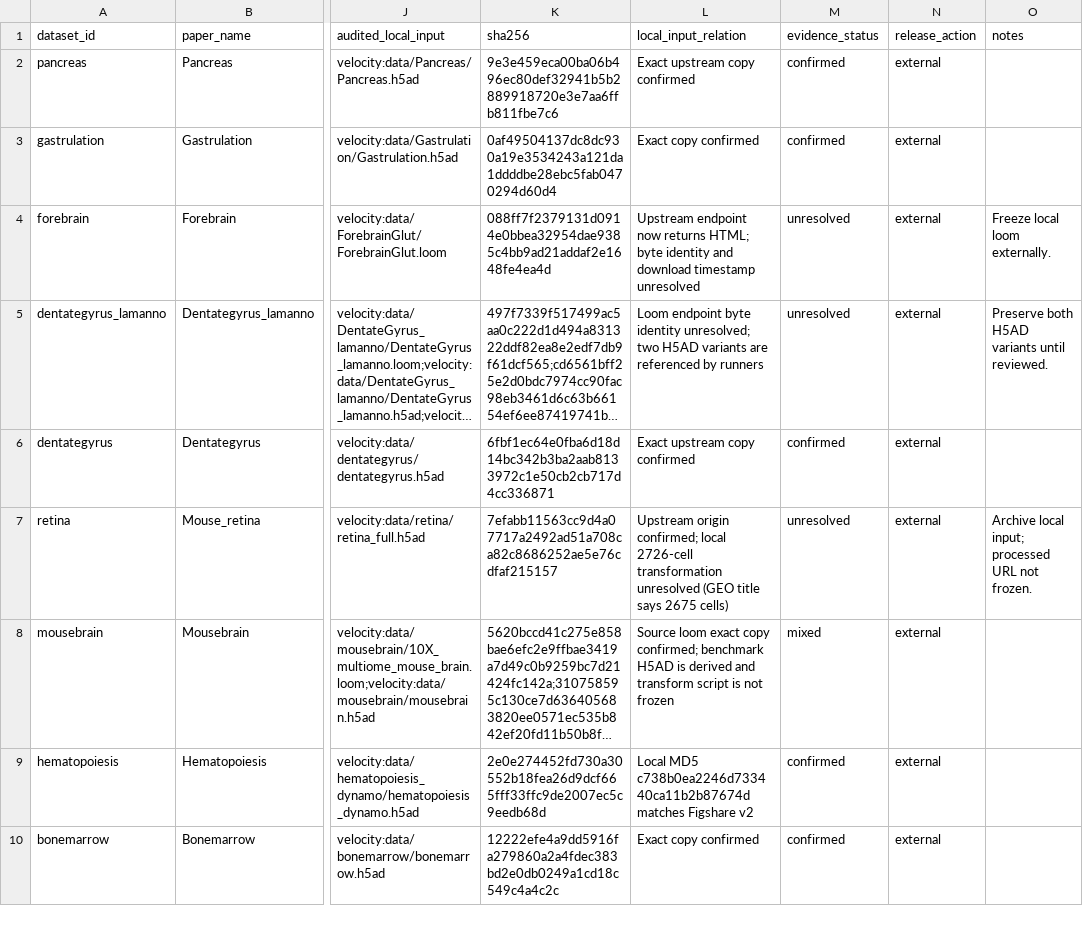
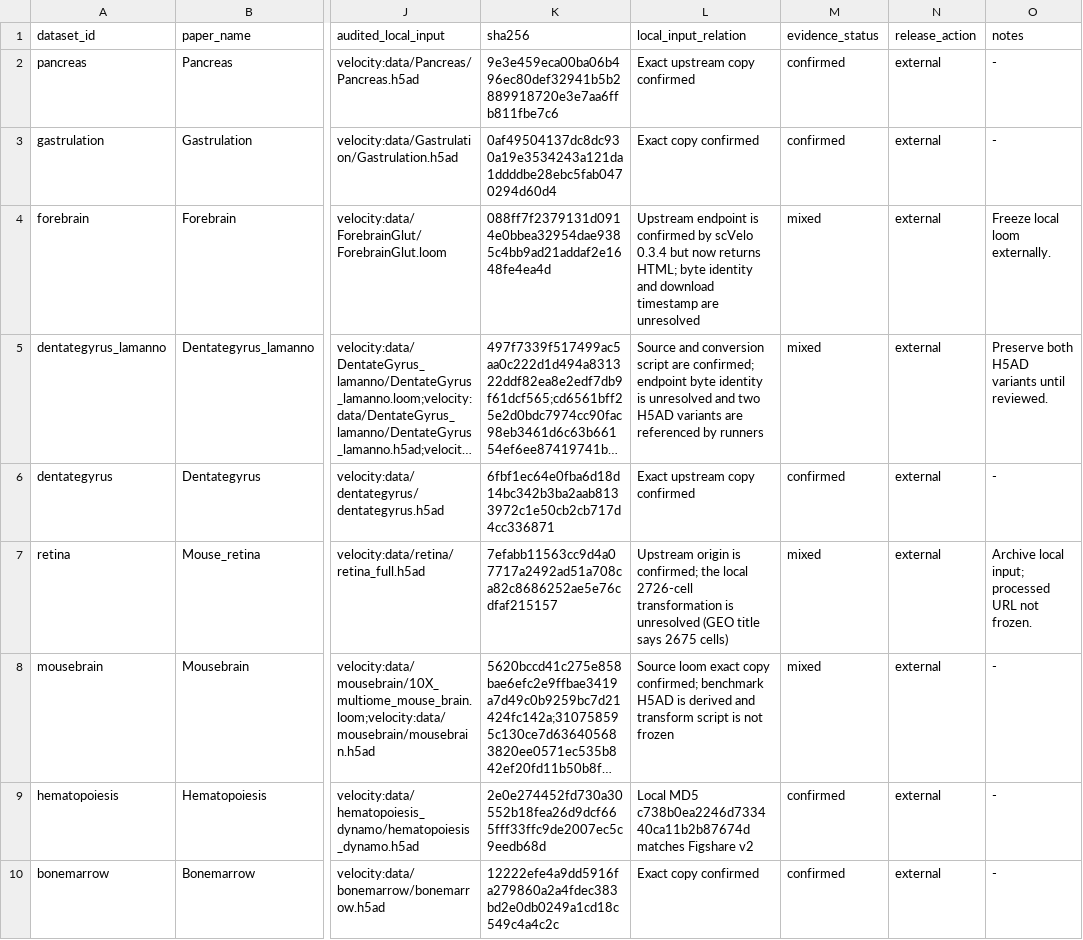
Before and after one commit to Tomorin259/benchmark_repository, a TSV file: manifests/datasets.tsv, drawn as a sheet; only a part is shown, gaps mark what is left out; long unchanged cells end in …; the diff covers the shown part only; the diff names each change by its address in the sheet, - before the commit and + after, or states it on an @@ line.

```diff
--- a/manifests/datasets.tsv
+++ b/manifests/datasets.tsv
-O2:O3 (notes): (empty)
+O2:O3 (notes): -
-L4 (local_input_relation): Upstream endpoint now returns HTML; byte identity and download timestamp unresolved
+L4 (local_input_relation): Upstream endpoint is confirmed by scVelo 0.3.4 but now returns HTML; byte identity and download timestamp are unresolved
-M4:M5 (evidence_status): unresolved
+M4:M5 (evidence_status): mixed
-L5 (local_input_relation): Loom endpoint byte identity unresolved; two H5AD…
+L5 (local_input_relation): Source and conversion script are confirmed; endpoint byte identity is unresolved and two H5AD…
-O6 (notes): (empty)
+O6 (notes): -
-L7 (local_input_relation): Upstream origin confirmed; local 2726-cell transformation unresolved (GEO…
+L7 (local_input_relation): Upstream origin is confirmed; the local 2726-cell transformation is unresolved (GEO…
-M7 (evidence_status): unresolved
+M7 (evidence_status): mixed
-O8:O10 (notes): (empty)
+O8:O10 (notes): -
```
Also changed, not shown: 22 edited cells elsewhere in this file, manifests/path_aliases.tsv, manifests/publication_artifacts.tsv, 2 other files.
